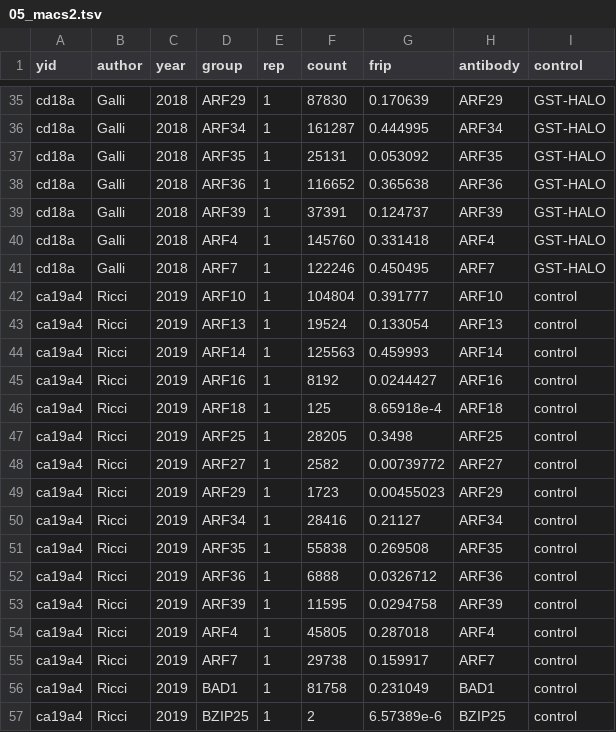
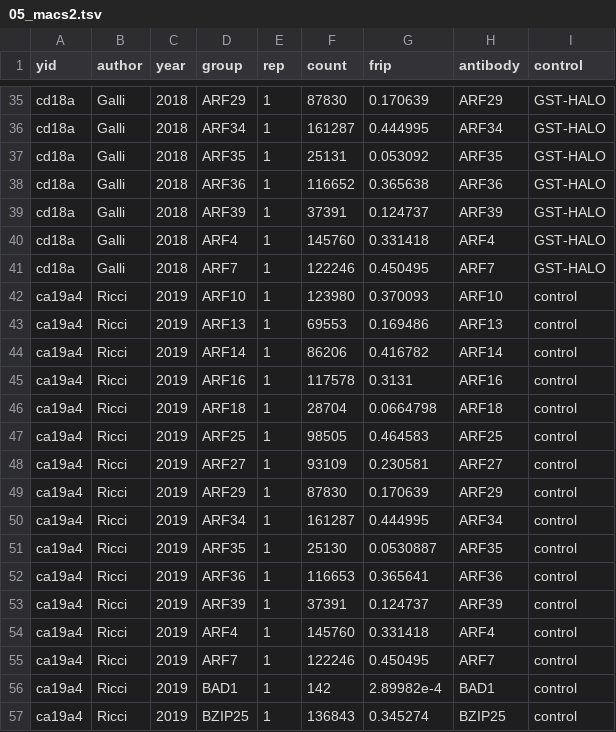
Before and after one commit to orionzhou/chipseq, a TSV file: data/15_collect/05_macs2.tsv, drawn as a sheet; only a part is shown, gaps mark what is left out; the diff covers the shown part only.

```diff
--- a/data/15_collect/05_macs2.tsv
+++ b/data/15_collect/05_macs2.tsv
@@ -41,17 +41,17 @@ cd18a	Galli	2018	ARF4	1	145760	0.331418	ARF4	GST-HALO
 cd18a	Galli	2018	ARF7	1	122246	0.450495	ARF7	GST-HALO
-ca19a4	Ricci	2019	ARF10	1	104804	0.391777	ARF10	control
-ca19a4	Ricci	2019	ARF13	1	19524	0.133054	ARF13	control
-ca19a4	Ricci	2019	ARF14	1	125563	0.459993	ARF14	control
-ca19a4	Ricci	2019	ARF16	1	8192	0.0244427	ARF16	control
-ca19a4	Ricci	2019	ARF18	1	125	8.65918e-4	ARF18	control
-ca19a4	Ricci	2019	ARF25	1	28205	0.3498	ARF25	control
-ca19a4	Ricci	2019	ARF27	1	2582	0.00739772	ARF27	control
-ca19a4	Ricci	2019	ARF29	1	1723	0.00455023	ARF29	control
-ca19a4	Ricci	2019	ARF34	1	28416	0.21127	ARF34	control
-ca19a4	Ricci	2019	ARF35	1	55838	0.269508	ARF35	control
-ca19a4	Ricci	2019	ARF36	1	6888	0.0326712	ARF36	control
-ca19a4	Ricci	2019	ARF39	1	11595	0.0294758	ARF39	control
-ca19a4	Ricci	2019	ARF4	1	45805	0.287018	ARF4	control
-ca19a4	Ricci	2019	ARF7	1	29738	0.159917	ARF7	control
-ca19a4	Ricci	2019	BAD1	1	81758	0.231049	BAD1	control
-ca19a4	Ricci	2019	BZIP25	1	2	6.57389e-6	BZIP25	control
+ca19a4	Ricci	2019	ARF10	1	123980	0.370093	ARF10	control
+ca19a4	Ricci	2019	ARF13	1	69553	0.169486	ARF13	control
+ca19a4	Ricci	2019	ARF14	1	86206	0.416782	ARF14	control
+ca19a4	Ricci	2019	ARF16	1	117578	0.3131	ARF16	control
+ca19a4	Ricci	2019	ARF18	1	28704	0.0664798	ARF18	control
+ca19a4	Ricci	2019	ARF25	1	98505	0.464583	ARF25	control
+ca19a4	Ricci	2019	ARF27	1	93109	0.230581	ARF27	control
+ca19a4	Ricci	2019	ARF29	1	87830	0.170639	ARF29	control
+ca19a4	Ricci	2019	ARF34	1	161287	0.444995	ARF34	control
+ca19a4	Ricci	2019	ARF35	1	25130	0.0530887	ARF35	control
+ca19a4	Ricci	2019	ARF36	1	116653	0.365641	ARF36	control
+ca19a4	Ricci	2019	ARF39	1	37391	0.124737	ARF39	control
+ca19a4	Ricci	2019	ARF4	1	145760	0.331418	ARF4	control
+ca19a4	Ricci	2019	ARF7	1	122246	0.450495	ARF7	control
+ca19a4	Ricci	2019	BAD1	1	142	2.89982e-4	BAD1	control
+ca19a4	Ricci	2019	BZIP25	1	136843	0.345274	BZIP25	control
```
Also changed, not shown: 30 edited cells elsewhere in this file, data/11_qc/ca19a4/00.meta.tsv, data/11_qc/ca19a4/stats/bamstats.tsv, 2 other files.
